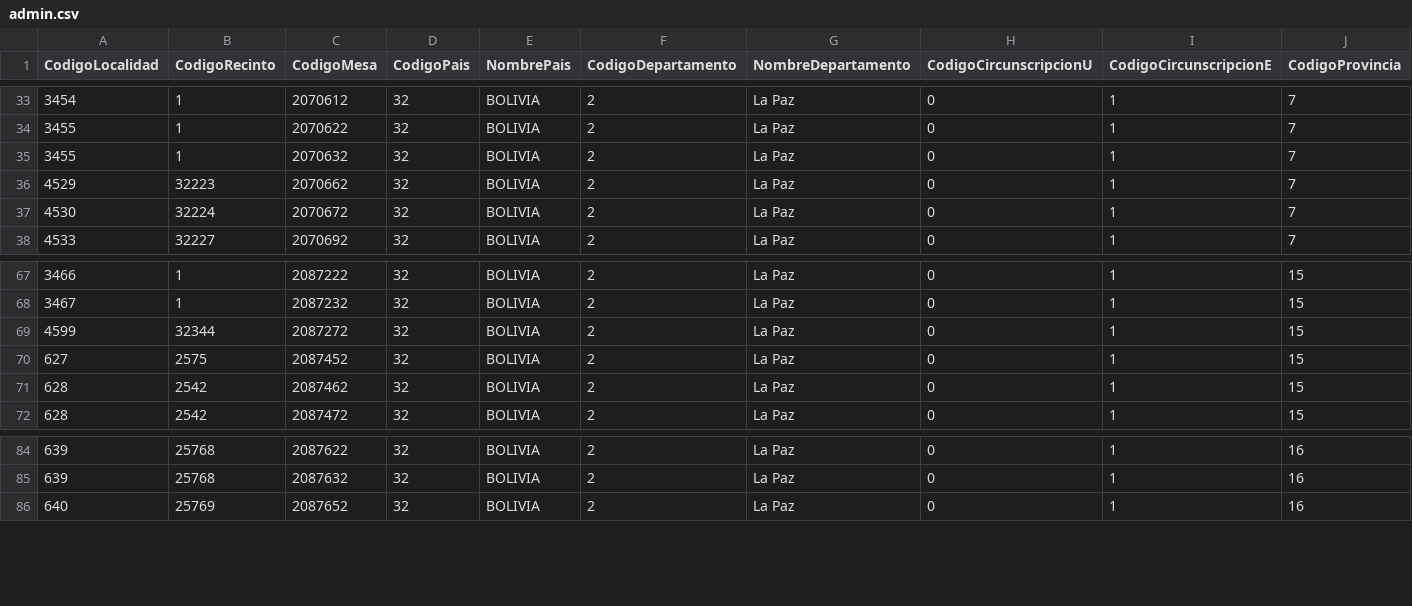
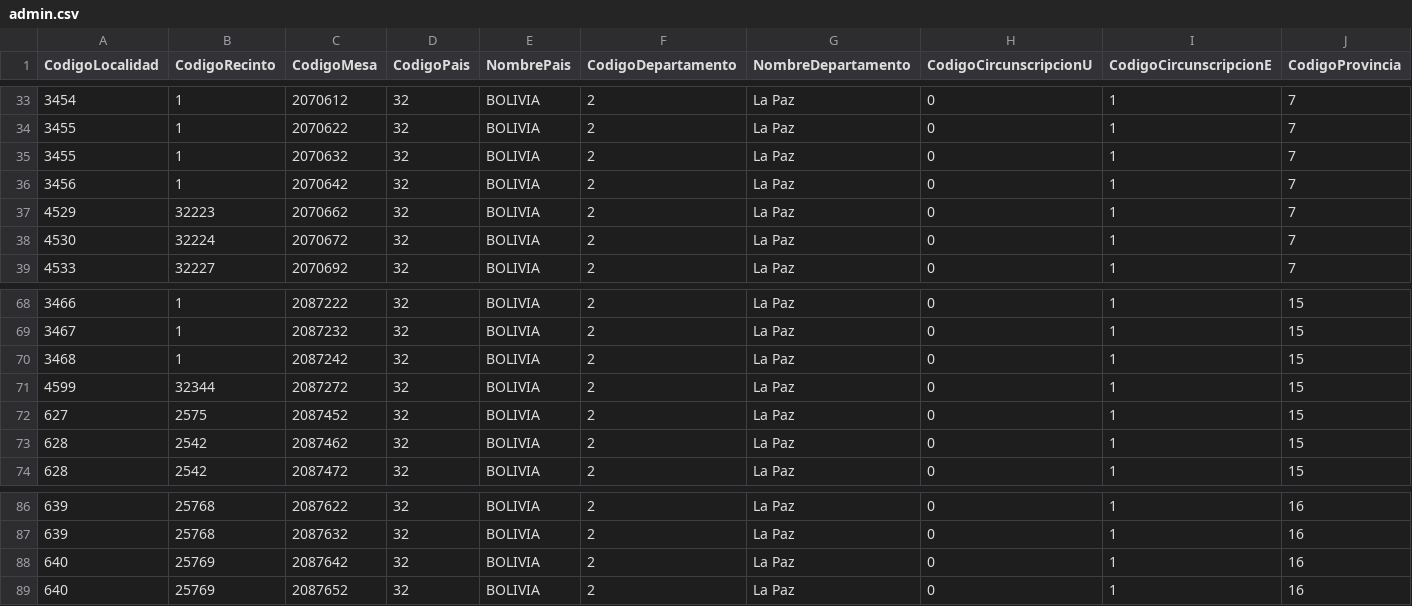
Before and after one commit to datosbolivia/elecciones2025, a CSV file: resultados/datos/especiales/admin.csv, drawn as a sheet; only a part is shown, gaps mark what is left out; rows hold the shown columns only; the diff names each change by its address in the sheet, - before the commit and + after, or states it on an @@ line.

```diff
--- a/resultados/datos/especiales/admin.csv
+++ b/resultados/datos/especiales/admin.csv
+row 36: 3456 | 1 | 2070642 | 32 | BOLIVIA | 2 | La Paz | 0 | 1 | 7
+row 70: 3468 | 1 | 2087242 | 32 | BOLIVIA | 2 | La Paz | 0 | 1 | 15
+row 88: 640 | 25769 | 2087642 | 32 | BOLIVIA | 2 | La Paz | 0 | 1 | 16
```
Also changed, not shown: resultados/datos/especiales/participacion.csv, resultados/datos/especiales/validos.csv, 5 other files.
